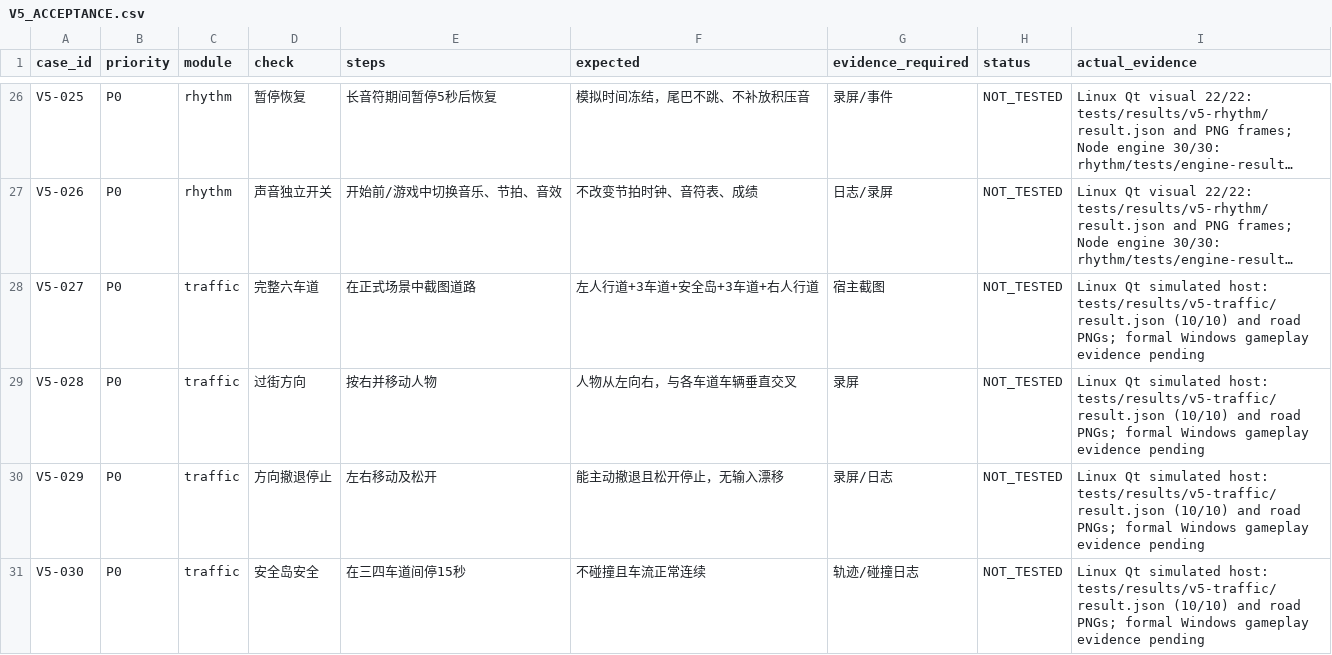
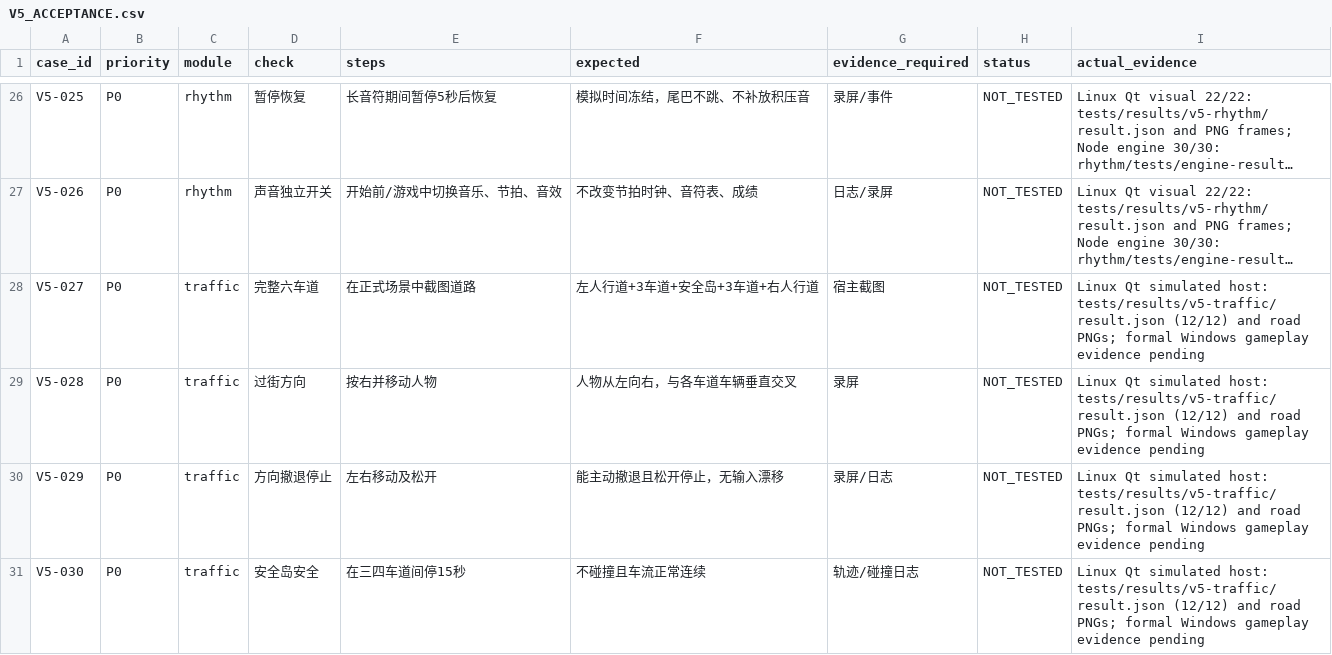
Before and after one commit to ZZX0109/BCI-Game, a CSV file: V5_ACCEPTANCE.csv, drawn as a sheet; only a part is shown, gaps mark what is left out; long unchanged cells end in …; the diff covers the shown part only; the diff names each change by its address in the sheet, - before the commit and + after, or states it on an @@ line.

Commit message:
fix(traffic): keep seeded traffic speed equal across input sources

```diff
--- a/V5_ACCEPTANCE.csv
+++ b/V5_ACCEPTANCE.csv
-I28:I31 (actual_evidence): …host: tests/results/v5-traffic/result.json (10/10) and road…
+I28:I31 (actual_evidence): …host: tests/results/v5-traffic/result.json (12/12) and road…
```
Also changed, not shown: 4 edited cells elsewhere in this file, 5 other files.
